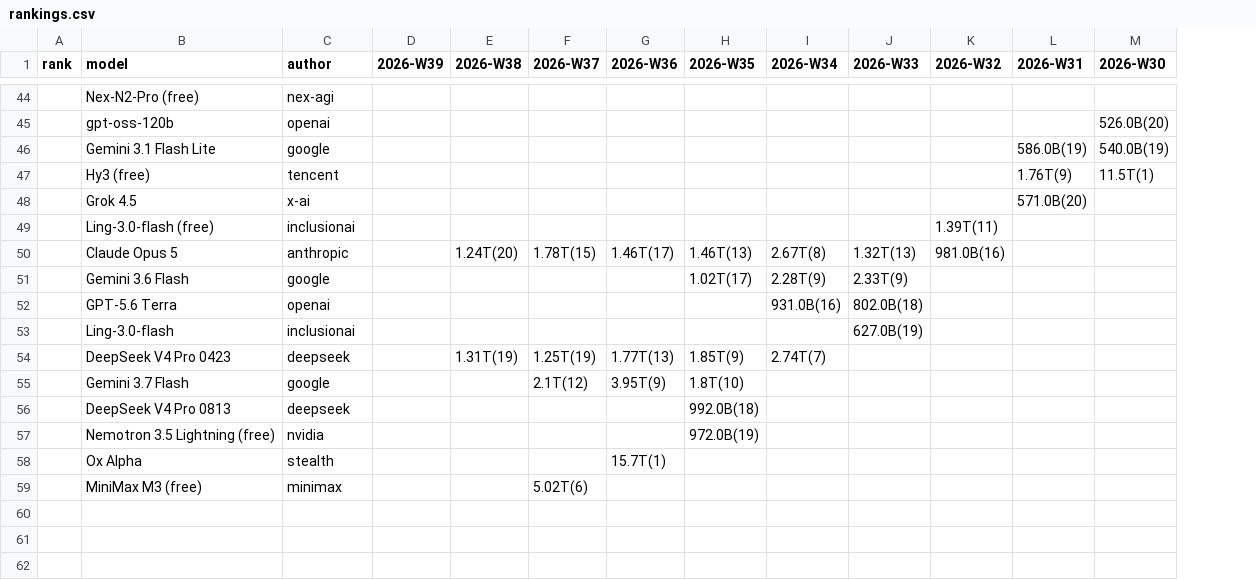
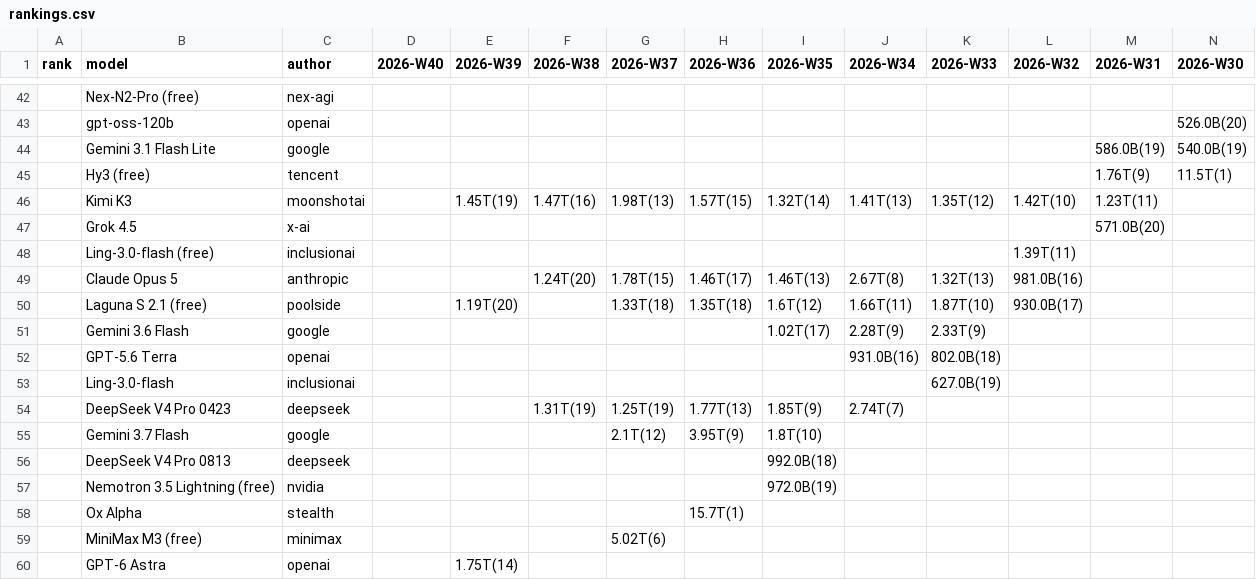
Before and after one commit to kimjonh/kimstore, a CSV file: data/openrouter_rankings/rankings.csv, drawn as a sheet; only a part is shown, gaps mark what is left out; rows hold the shown columns only; the diff covers the shown part only; the diff names each change by its address in the sheet, - before the commit and + after, or states it on an @@ line.

```diff
--- a/data/openrouter_rankings/rankings.csv
+++ b/data/openrouter_rankings/rankings.csv
+column D (2026-W40), empty
+row 46:  | Kimi K3 | moonshotai |  | 1.45T(19) | 1.47T(16) | 1.98T(13) | 1.57T(15) | 1.32T(14) | 1.41T(13) | 1.35T(12) | 1.42T(10) | 1.23T(11)
+row 50:  | Laguna S 2.1 (free) | poolside |  | 1.19T(20) |  | 1.33T(18) | 1.35T(18) | 1.6T(12) | 1.66T(11) | 1.87T(10) | 930.0B(17)
+row 60:  | GPT-6 Astra | openai |  | 1.75T(14)
```
Also changed, not shown: 6 added rows, 8 removed rows and 9 edited cells elsewhere in this file, 3 other files.
